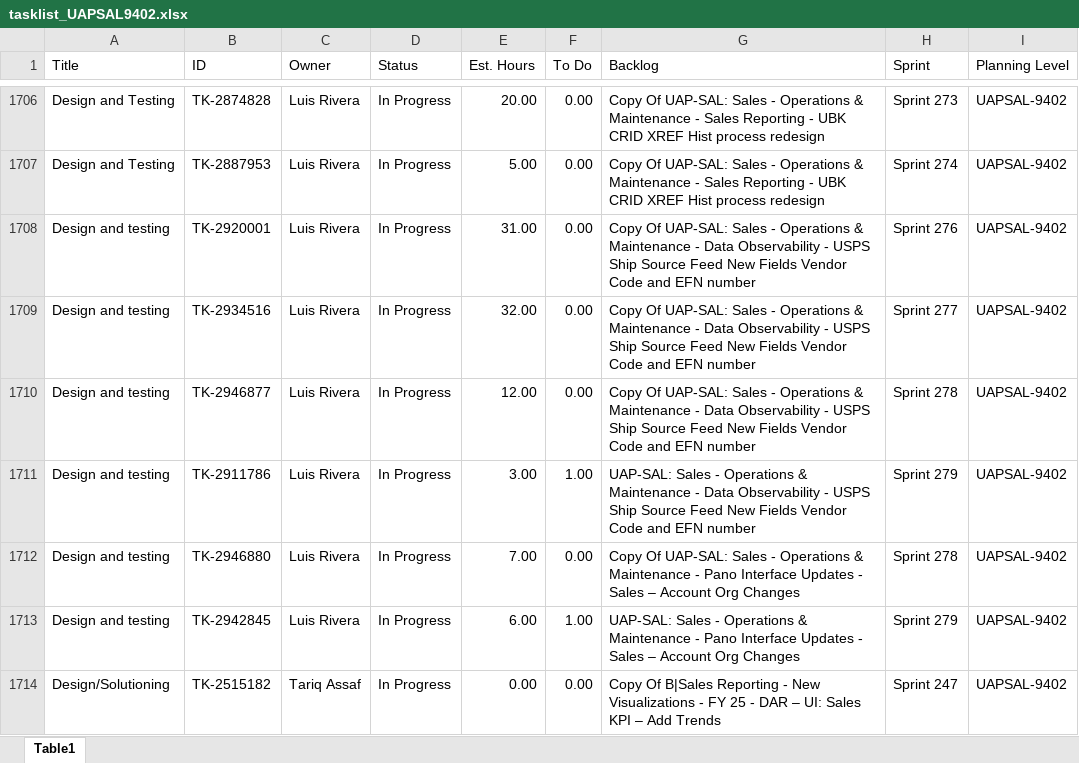
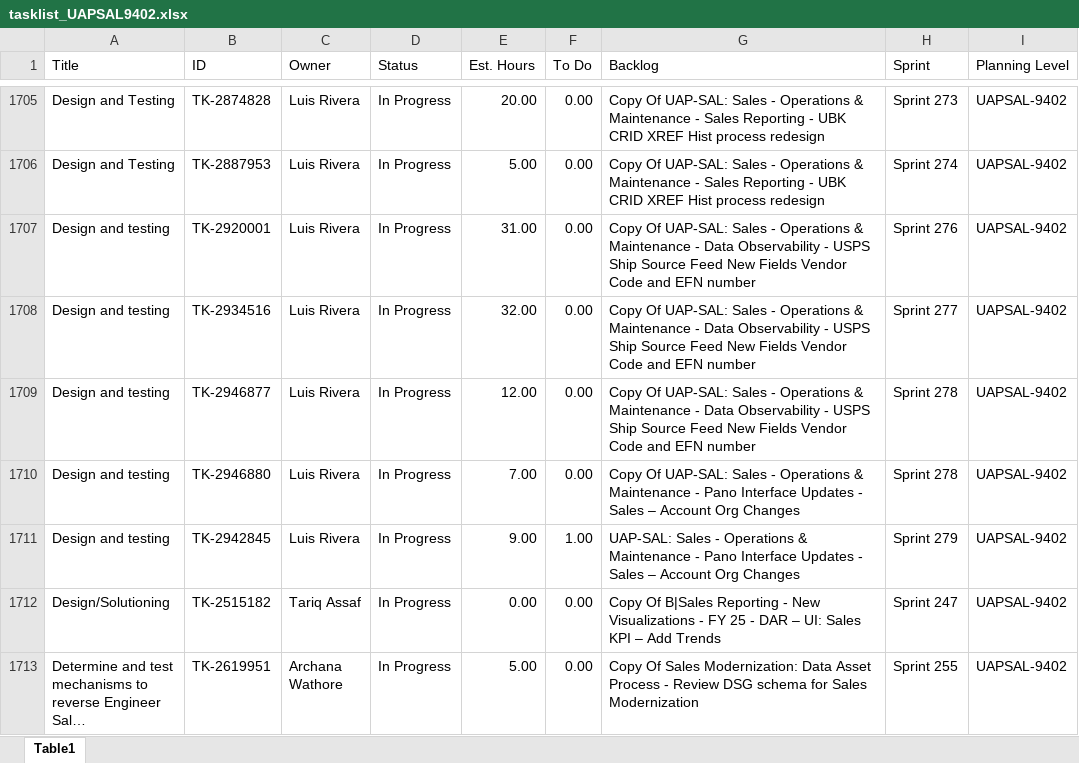
Before and after one commit to usps-dataeng/versionone-dashboard, an Excel workbook: tasklist_UAPSAL9402.xlsx, sheet Table1, drawn as a sheet; only a part is shown, gaps mark what is left out; the shorter side is filled out with more unchanged rows; long unchanged cells end in …; values as stored, in another font and other column widths than the file's, no borders; removed rows and columns are numbered as before the commit, all else as after; the diff covers the shown part only; the diff names each change by its address in the sheet, - before the commit and + after, or states it on an @@ line.

```diff
--- a/tasklist_UAPSAL9402.xlsx (sheet Table1)
+++ b/tasklist_UAPSAL9402.xlsx (sheet Table1)
-row 1711: Design and testing | TK-2911786 | Luis Rivera | In Progress | 3.00 | 1.00 | UAP-SAL: Sales - Operations & Maintenance - Data Observability - USPS Ship Source Feed New Fields Vendor Code and EFN number | Sprint 279 | UAPSAL-9402
-E1711 (Est. Hours): 6.00
+E1711 (Est. Hours): 9.00
```
Also changed, not shown: 4 added rows, 2 removed rows and 3 edited cells elsewhere in this sheet, tasklist_CDAS6441.xlsx, tasklist_EDS4834.xlsx, 5 other files.
